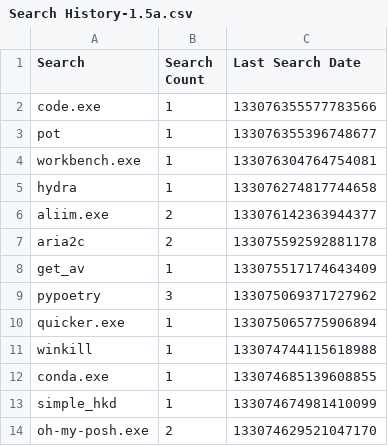
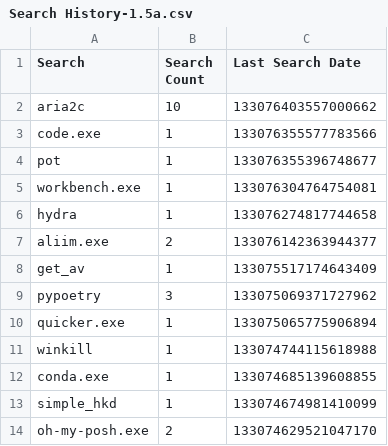
Before and after one commit to odoochain/zenman-dotfiles, a CSV file: windows/everything/Search History-1.5a.csv, drawn as a sheet; only a part is shown; removed rows and columns are numbered as before the commit, all else as after; the diff names each change by its address in the sheet, - before the commit and + after, or states it on an @@ line.

```diff
--- a/windows/everything/Search History-1.5a.csv
+++ b/windows/everything/Search History-1.5a.csv
+row 2: aria2c | 10 | 133076403557000662
-row 7: aria2c | 2 | 133075592592881178
```
Also changed, not shown: windows/everything/Run History-1.5a.csv, 2 other files.
